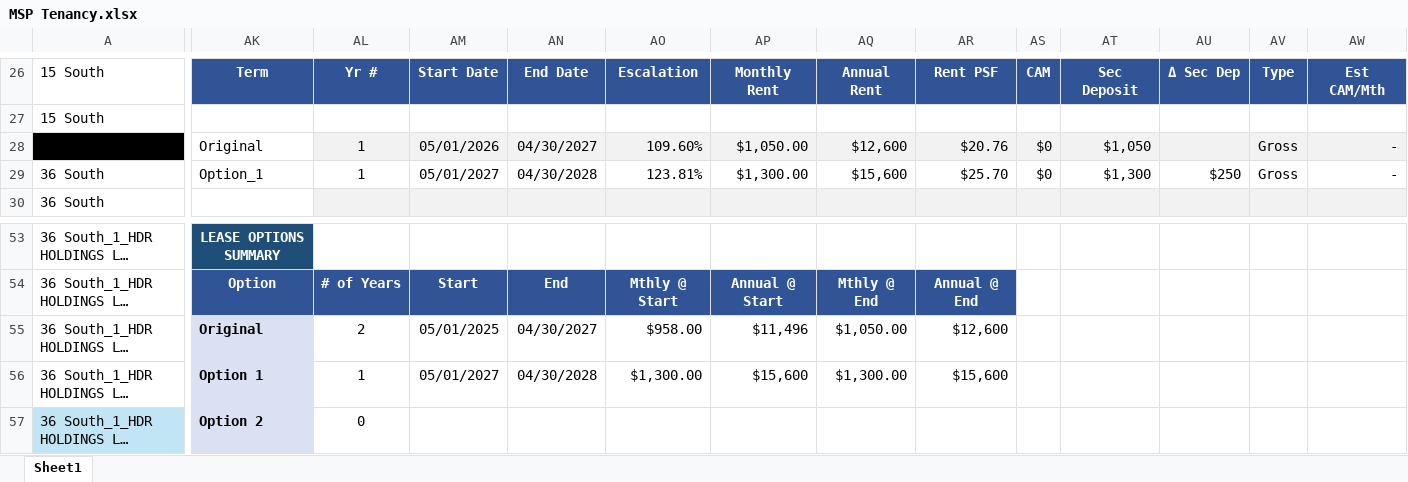
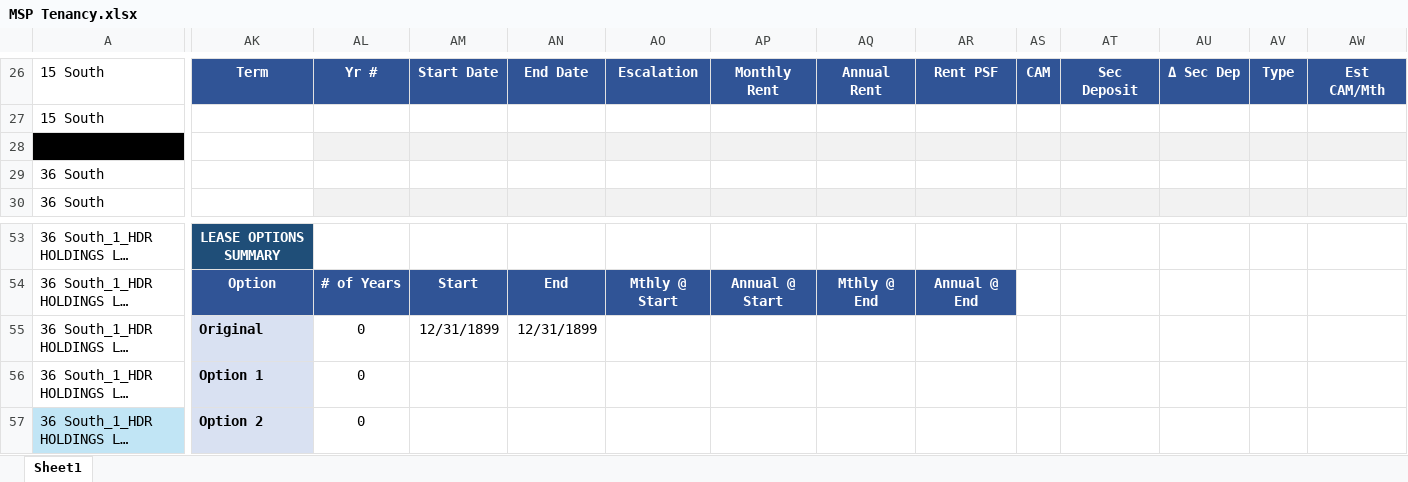
Before and after one commit to asollog61/msp-dashboard, an Excel workbook: data/MSP Tenancy.xlsx, sheet Sheet1, drawn as a sheet; only a part is shown, gaps mark what is left out; long unchanged cells end in …; values as stored, in another font and other column widths than the file's, no borders; conditional formats not drawn; removed rows and columns are numbered as before the commit, all else as after; rows hold the shown columns only; the diff covers the shown part only; the diff names each change by its address in the sheet, - before the commit and + after, or states it on an @@ line.

```diff
--- a/data/MSP Tenancy.xlsx (sheet Sheet1)
+++ b/data/MSP Tenancy.xlsx (sheet Sheet1)
-row 28:  | Original | 1 | 05/01/2026 | 04/30/2027 | 109.60% | $1,050.00 | $12,600 | $20.76 | $0 | $1,050 |  | Gross | -
+row 28: (empty)
-AK29: Option_1
+AK29: (empty)
-AL29: 1
+AL29: (empty)
-AM29: 05/01/2027
+AM29: (empty)
-AN29: 04/30/2028
+AN29: (empty)
-AO29: 123.81%
+AO29: (empty)
-AP29: $1,300.00
+AP29: (empty)
-AQ29: $15,600
+AQ29: (empty)
-AR29: $25.70
+AR29: (empty)
-AS29: $0
+AS29: (empty)
-AT29: $1,300
+AT29: (empty)
-AU29: $250
+AU29: (empty)
-AV29: Gross
+AV29: (empty)
-AW29: -
+AW29: (empty)
-AL55: 2
+AL55: 0
-AM55: 05/01/2025
+AM55: 12/31/1899
-AN55: 04/30/2027
+AN55: 12/31/1899
-AO55: $958.00
+AO55: (empty)
-AP55: $11,496
+AP55: (empty)
-AQ55: $1,050.00
+AQ55: (empty)
-AR55: $12,600
+AR55: (empty)
-AL56: 1
+AL56: 0
-AM56: 05/01/2027
+AM56: (empty)
-AN56: 04/30/2028
+AN56: (empty)
-AO56: $1,300.00
+AO56: (empty)
-AP56: $15,600
+AP56: (empty)
-AQ56: $1,300.00
+AQ56: (empty)
-AR56: $15,600
+AR56: (empty)
```
Also changed, not shown: 78 edited cells and cell formats elsewhere in this sheet, 1 other file.
